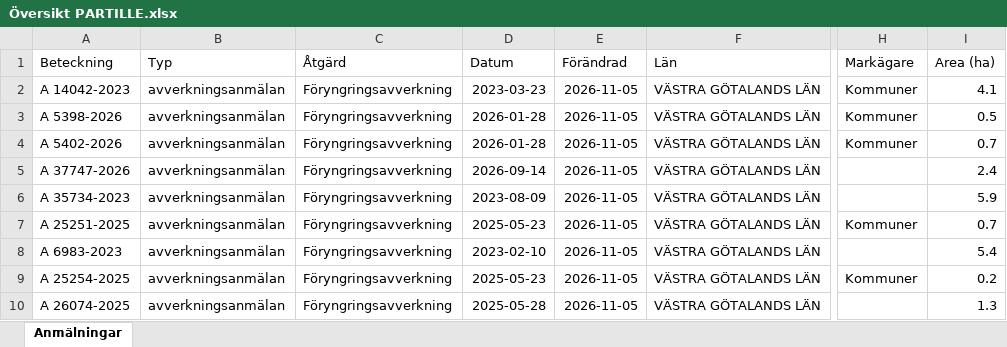
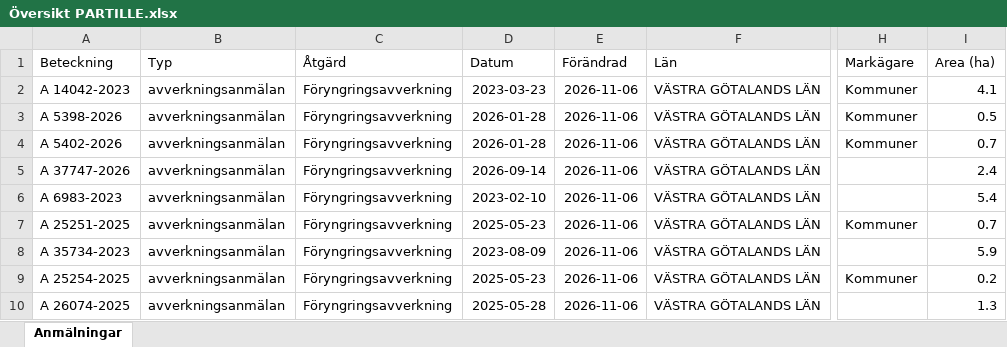
Before and after one commit to klasma/Logging_1402, an Excel workbook: Översikt PARTILLE.xlsx, sheet Anmälningar, drawn as a sheet; only a part is shown, gaps mark what is left out; values as stored, in another font and other column widths than the file's, no borders; the diff names each change by its address in the sheet, - before the commit and + after, or states it on an @@ line.

```diff
--- a/Översikt PARTILLE.xlsx (sheet Anmälningar)
+++ b/Översikt PARTILLE.xlsx (sheet Anmälningar)
-E2:E10 (Förändrad): 2026-11-05
+E2:E10 (Förändrad): 2026-11-06
-A6 (Beteckning): A 35734-2023
+A6 (Beteckning): A 6983-2023
-D6 (Datum): 2023-08-09
+D6 (Datum): 2023-02-10
-I6 (Area (ha)): 5.9
+I6 (Area (ha)): 5.4
-A8 (Beteckning): A 6983-2023
+A8 (Beteckning): A 35734-2023
-D8 (Datum): 2023-02-10
+D8 (Datum): 2023-08-09
-I8 (Area (ha)): 5.4
+I8 (Area (ha)): 5.9
```
Also changed, not shown: artfynd/A 14042-2023 artfynd.xlsx, artfynd/A 37747-2026 artfynd.xlsx, 19 other files.
